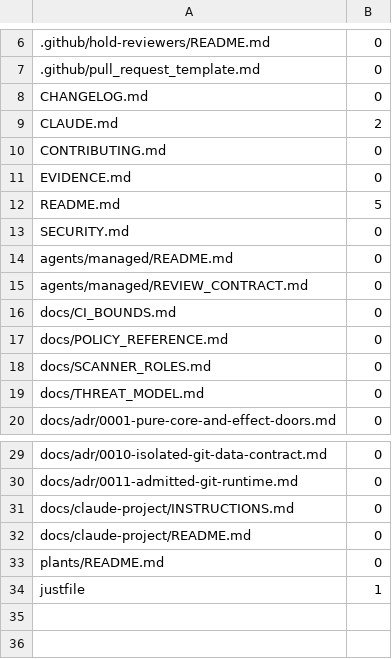
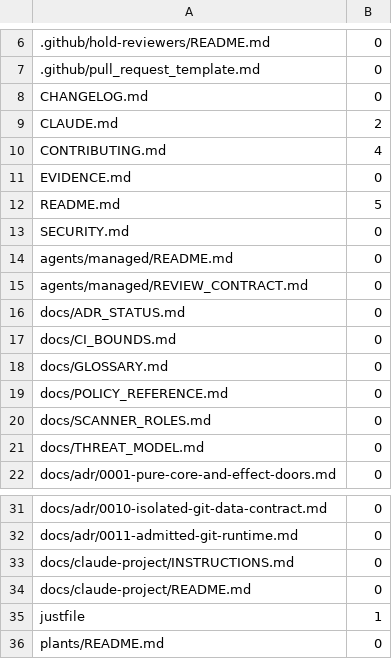
Before and after one commit to Louranicas/forge-warden, a TSV file: docs/command-sources.tsv, drawn as a sheet; only a part is shown, gaps mark what is left out.

Commit message:
Keep ADR status, contributor terminology and first-rule docs executable

```diff
--- a/docs/command-sources.tsv
+++ b/docs/command-sources.tsv
@@ -9,3 +9,3 @@ CHANGELOG.md	0
 CLAUDE.md	2
-CONTRIBUTING.md	0
+CONTRIBUTING.md	4
 EVIDENCE.md	0
@@ -15,3 +15,5 @@ agents/managed/README.md	0
 agents/managed/REVIEW_CONTRACT.md	0
+docs/ADR_STATUS.md	0
 docs/CI_BOUNDS.md	0
+docs/GLOSSARY.md	0
 docs/POLICY_REFERENCE.md	0
@@ -32,3 +34,3 @@ docs/claude-project/INSTRUCTIONS.md	0
 docs/claude-project/README.md	0
+justfile	1
 plants/README.md	0
-justfile	1
```
Also changed, not shown: 19 other files.
